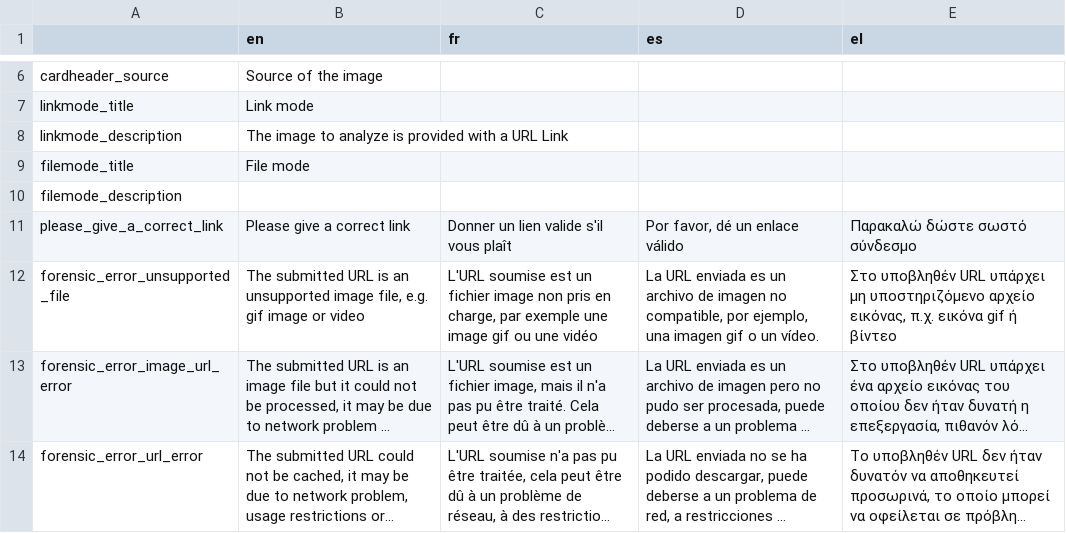
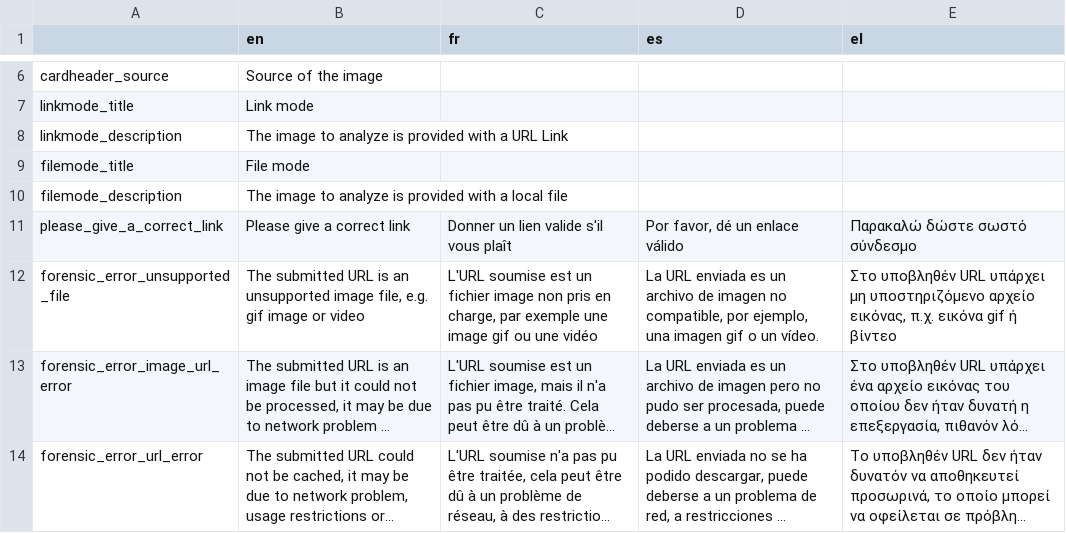
Before and after one commit to Xelgen/InVID-Translations, a TSV file: components/NavItems/tools/Forensic.tsv, drawn as a sheet; only a part is shown, gaps mark what is left out; long unchanged cells end in ….

Commit message:
Update Forensic.tsv

```diff
--- a/components/NavItems/tools/Forensic.tsv
+++ b/components/NavItems/tools/Forensic.tsv
@@ -9,3 +9,3 @@ linkmode_description	The image to analyze is provided with a URL Link
 filemode_title	File mode			
-filemode_description				
+filemode_description	The image to analyze is provided with a local file			
 please_give_a_correct_link	Please give a correct link	Donner un lien valide s'il vous plaît	Por favor, dé un enlace válido	Παρακαλώ δώστε σωστό σύνδεσμο
```
